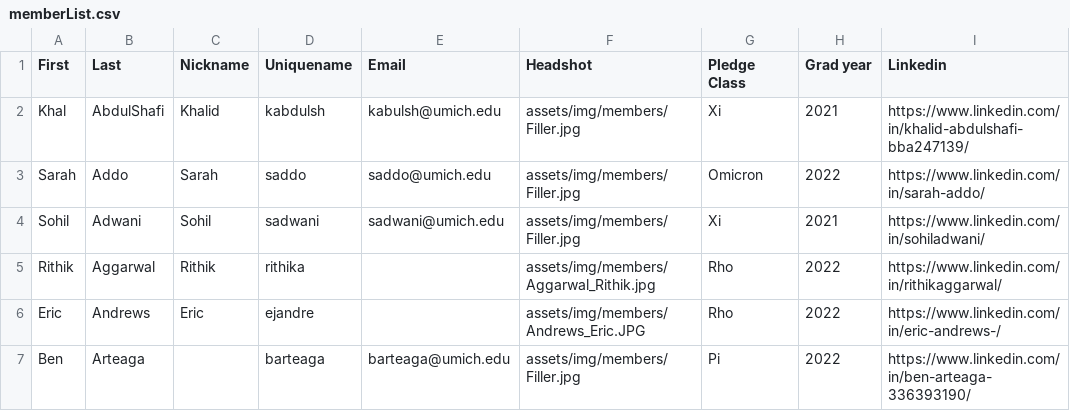
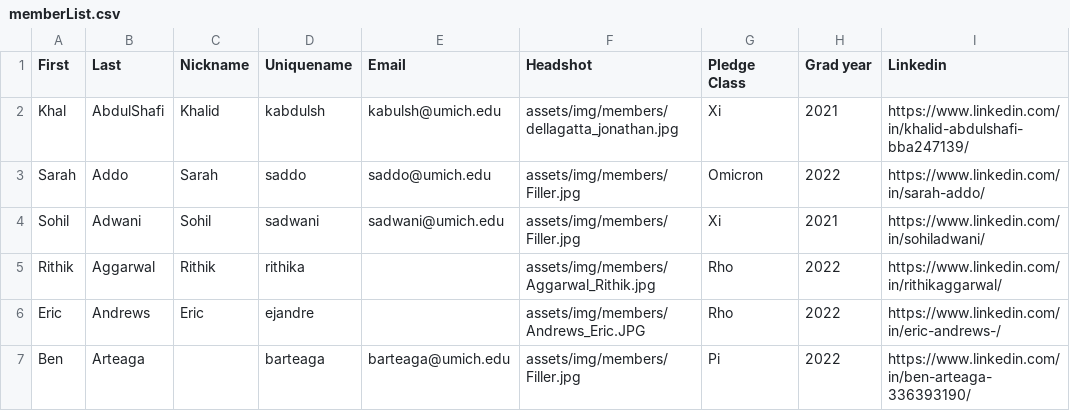
Before and after one commit to tcnjktp/ktp, a CSV file: assets/memberList.csv, drawn as a sheet; only a part is shown.

Commit message:
Update memberList.csv

```diff
--- a/assets/memberList.csv
+++ b/assets/memberList.csv
@@ -1,3 +1,3 @@
 First,Last,Nickname,Uniquename,Email,Headshot,Pledge Class,Grad year,Linkedin
-Khal,AbdulShafi,Khalid,kabdulsh,kabulsh@umich.edu,assets/img/members/Filler.jpg,Xi,2021,https://www.linkedin.com/in/khalid-abdulshafi-bba247139/
+Khal,AbdulShafi,Khalid,kabdulsh,kabulsh@umich.edu,assets/img/members/dellagatta_jonathan.jpg,Xi,2021,https://www.linkedin.com/in/khalid-abdulshafi-bba247139/
 Sarah,Addo,Sarah,saddo,saddo@umich.edu,assets/img/members/Filler.jpg,Omicron,2022,https://www.linkedin.com/in/sarah-addo/
```
